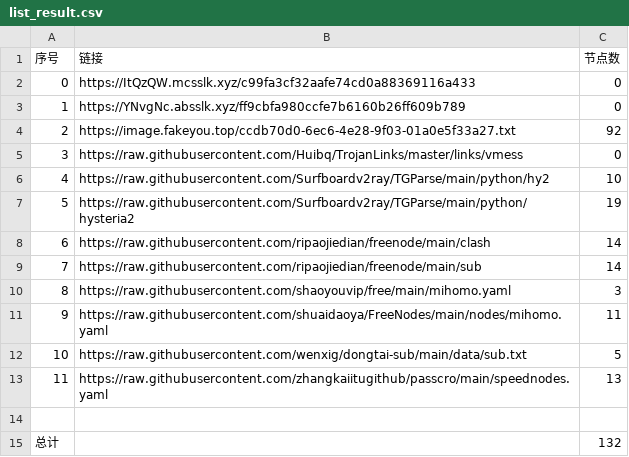
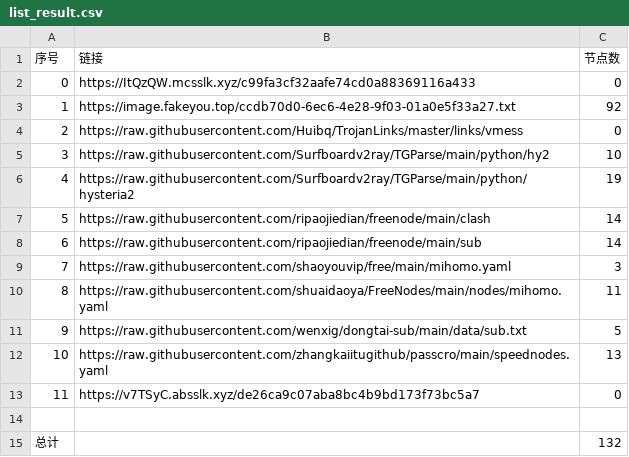
Before and after one commit to denny0810/NoMoreWalls, a CSV file: list_result.csv, drawn as a sheet; removed rows and columns are numbered as before the commit, all else as after; the diff names each change by its address in the sheet, - before the commit and + after, or states it on an @@ line.

```diff
--- a/list_result.csv
+++ b/list_result.csv
-row 3: 1 | https://YNvgNc.absslk.xyz/ff9cbfa980ccfe7b6160b26ff609b789 | 0
@@ column A (序号) renumbered between rows 3 and 12 @@
+row 13: 11 | https://v7TSyC.absslk.xyz/de26ca9c07aba8bc4b9bd173f73bc5a7 | 0
```
Also changed, not shown: 5 other files.
